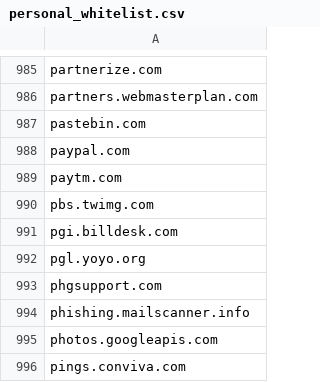
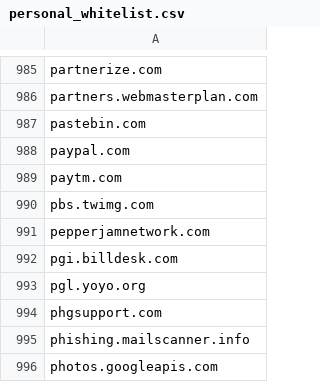
Before and after one commit to aidriven/adwhitelist, a CSV file: personal_whitelist.csv, drawn as a sheet; only a part is shown, gaps mark what is left out; the shorter side is filled out with more unchanged rows; the diff names each change by its address in the sheet, - before the commit and + after, or states it on an @@ line.

Commit message:
Add files via upload

```diff
--- a/personal_whitelist.csv
+++ b/personal_whitelist.csv
+row 991: pepperjamnetwork.com
```
